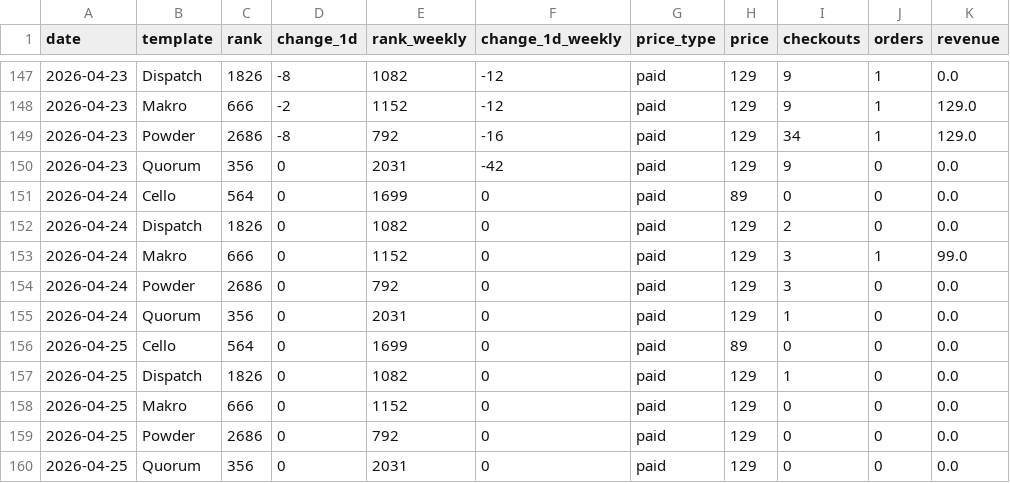
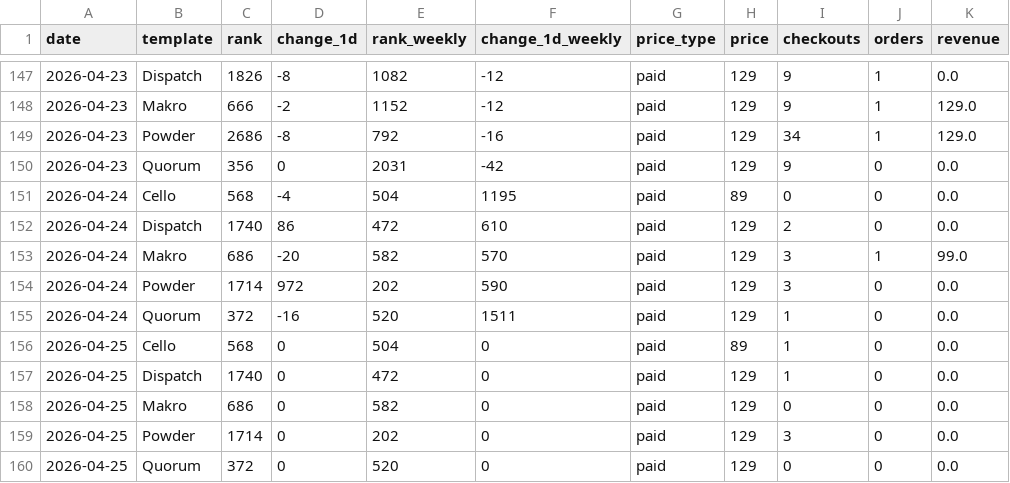
Before and after one commit to stfnco/easyfast-analytics, a CSV file: easyfast_ranks_history.csv, drawn as a sheet; only a part is shown, gaps mark what is left out; the diff names each change by its address in the sheet, - before the commit and + after, or states it on an @@ line.

```diff
--- a/easyfast_ranks_history.csv
+++ b/easyfast_ranks_history.csv
-C151 (rank): 564
+C151 (rank): 568
-D151 (change_1d): 0
+D151 (change_1d): -4
-E151 (rank_weekly): 1699
+E151 (rank_weekly): 504
-F151 (change_1d_weekly): 0
+F151 (change_1d_weekly): 1195
-C152 (rank): 1826
+C152 (rank): 1740
-D152 (change_1d): 0
+D152 (change_1d): 86
-E152 (rank_weekly): 1082
+E152 (rank_weekly): 472
-F152 (change_1d_weekly): 0
+F152 (change_1d_weekly): 610
-C153 (rank): 666
+C153 (rank): 686
-D153 (change_1d): 0
+D153 (change_1d): -20
-E153 (rank_weekly): 1152
+E153 (rank_weekly): 582
-F153 (change_1d_weekly): 0
+F153 (change_1d_weekly): 570
-C154 (rank): 2686
+C154 (rank): 1714
-D154 (change_1d): 0
+D154 (change_1d): 972
-E154 (rank_weekly): 792
+E154 (rank_weekly): 202
-F154 (change_1d_weekly): 0
+F154 (change_1d_weekly): 590
-C155 (rank): 356
+C155 (rank): 372
-D155 (change_1d): 0
+D155 (change_1d): -16
-E155 (rank_weekly): 2031
+E155 (rank_weekly): 520
-F155 (change_1d_weekly): 0
+F155 (change_1d_weekly): 1511
-C156 (rank): 564
+C156 (rank): 568
-E156 (rank_weekly): 1699
+E156 (rank_weekly): 504
-I156 (checkouts): 0
+I156 (checkouts): 1
-C157 (rank): 1826
+C157 (rank): 1740
-E157 (rank_weekly): 1082
+E157 (rank_weekly): 472
-C158 (rank): 666
+C158 (rank): 686
-E158 (rank_weekly): 1152
+E158 (rank_weekly): 582
-C159 (rank): 2686
+C159 (rank): 1714
-E159 (rank_weekly): 792
+E159 (rank_weekly): 202
-I159 (checkouts): 0
+I159 (checkouts): 3
-C160 (rank): 356
+C160 (rank): 372
-E160 (rank_weekly): 2031
+E160 (rank_weekly): 520
```
